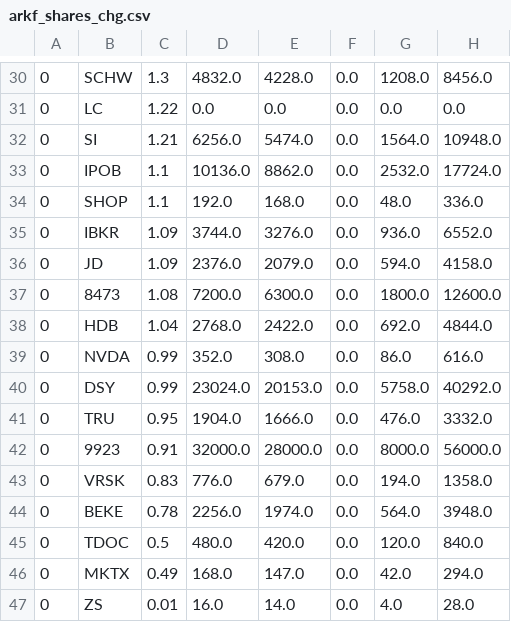
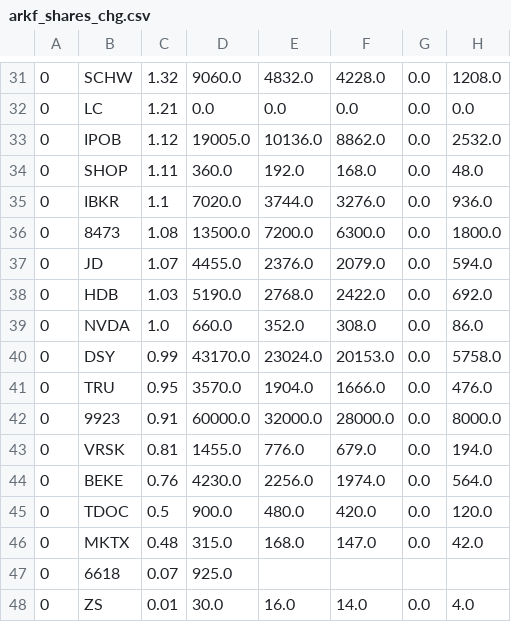
Before and after one commit to usastockinvest/arkinvest, a CSV file: data/arkf_shares_chg.csv, drawn as a sheet; only a part is shown, gaps mark what is left out; removed rows and columns are numbered as before the commit, all else as after; the diff covers the shown part only; the diff names each change by its address in the sheet, - before the commit and + after, or states it on an @@ line.

```diff
--- a/data/arkf_shares_chg.csv
+++ b/data/arkf_shares_chg.csv
+column D, rows 31-36: 9060.0 | 0.0 | 19005.0 | 360.0 | 7020.0 | 13500.0; rows 38-46: 5190.0 | 660.0 | 43170.0 | 3570.0 | 60000.0 | 1455.0 | 4230.0 | 900.0 | 315.0; row 48: 30.0
-column H, rows 30-31: 8456.0 | 0.0; rows 33-35: 17724.0 | 336.0 | 6552.0; rows 37-47: 12600.0 | 4844.0 | 616.0 | 40292.0 | 3332.0 | 56000.0 | 1358.0 | 3948.0 | 840.0 | 294.0 | 28.0
-C31: 1.3
+C31: 1.32
-C32: 1.22
+C32: 1.21
-row 32: 0 | SI | 1.21 | 6256.0 | 5474.0 | 0.0 | 1564.0 | 10948.0
-C33: 1.1
+C33: 1.12
-C34: 1.1
+C34: 1.11
-C35: 1.09
+C35: 1.1
-row 36: 0 | JD | 1.09 | 2376.0 | 2079.0 | 0.0 | 594.0 | 4158.0
+row 37: 0 | JD | 1.07 | 4455.0 | 2376.0 | 2079.0 | 0.0 | 594.0
-C38: 1.04
+C38: 1.03
-C39: 0.99
+C39: 1.0
-C43: 0.83
+C43: 0.81
-C44: 0.78
+C44: 0.76
-C46: 0.49
+C46: 0.48
+row 47: 0 | 6618 | 0.07 | 925.0
```
Also changed, not shown: 3 added rows, 2 removed rows and 24 edited cells elsewhere in this file, data/arkf_daily.csv, data/arkk_daily.csv, 8 other files.
